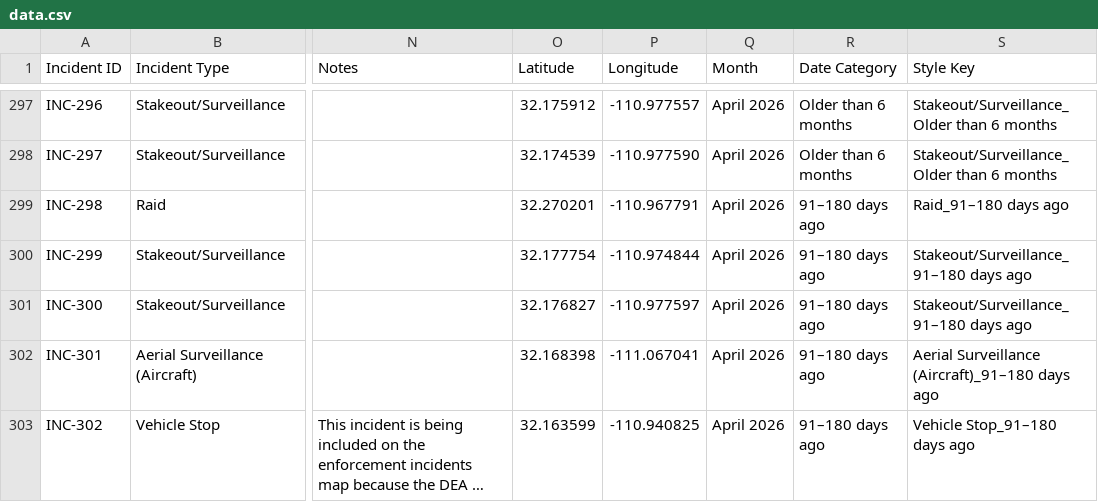
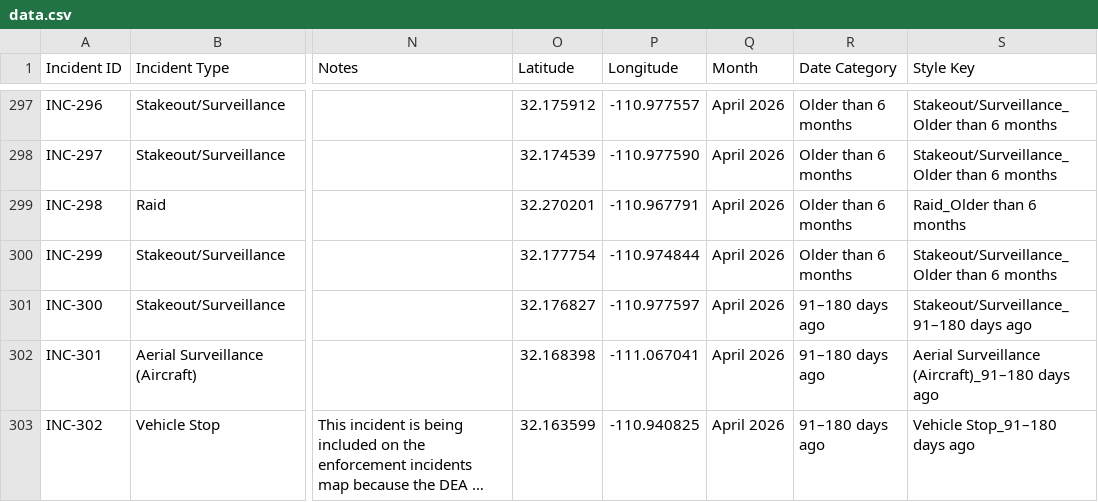
Before and after one commit to TucsonMigraMap/Migra-Map-Data, a CSV file: data.csv, drawn as a sheet; only a part is shown, gaps mark what is left out; long unchanged cells end in …; the diff names each change by its address in the sheet, - before the commit and + after, or states it on an @@ line.

```diff
--- a/data.csv
+++ b/data.csv
-R299:R300 (Date Category): 91–180 days ago
+R299:R300 (Date Category): Older than 6 months
-S299 (Style Key): Raid_91–180 days ago
+S299 (Style Key): Raid_Older than 6 months
-S300 (Style Key): Stakeout/Surveillance_91–180 days ago
+S300 (Style Key): Stakeout/Surveillance_Older than 6 months
```
Also changed, not shown: data_latest.csv.
